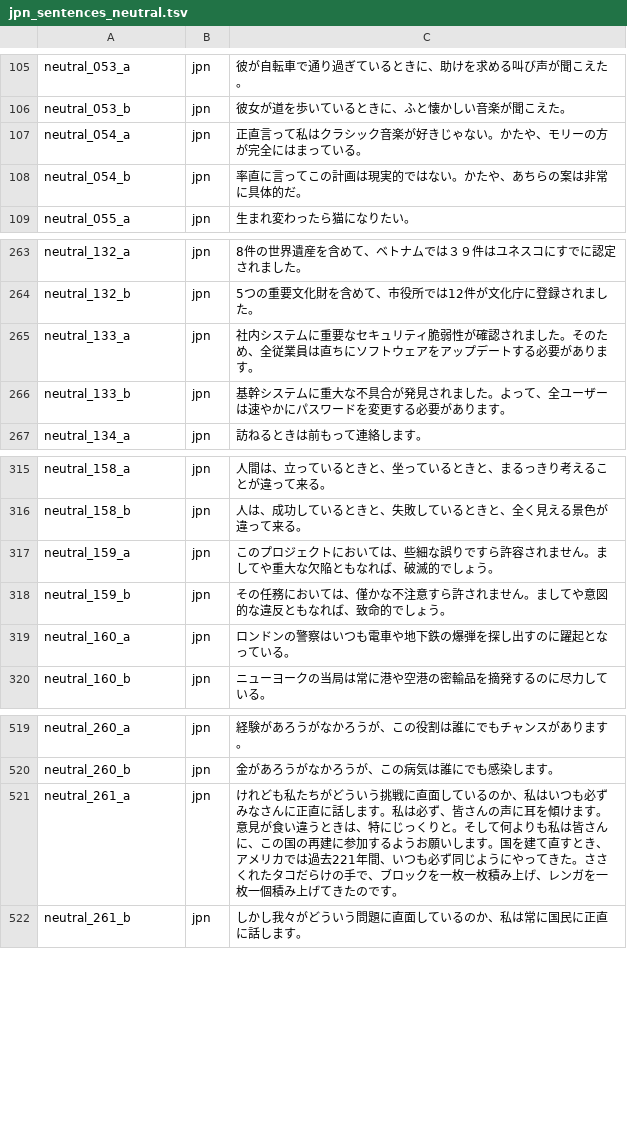
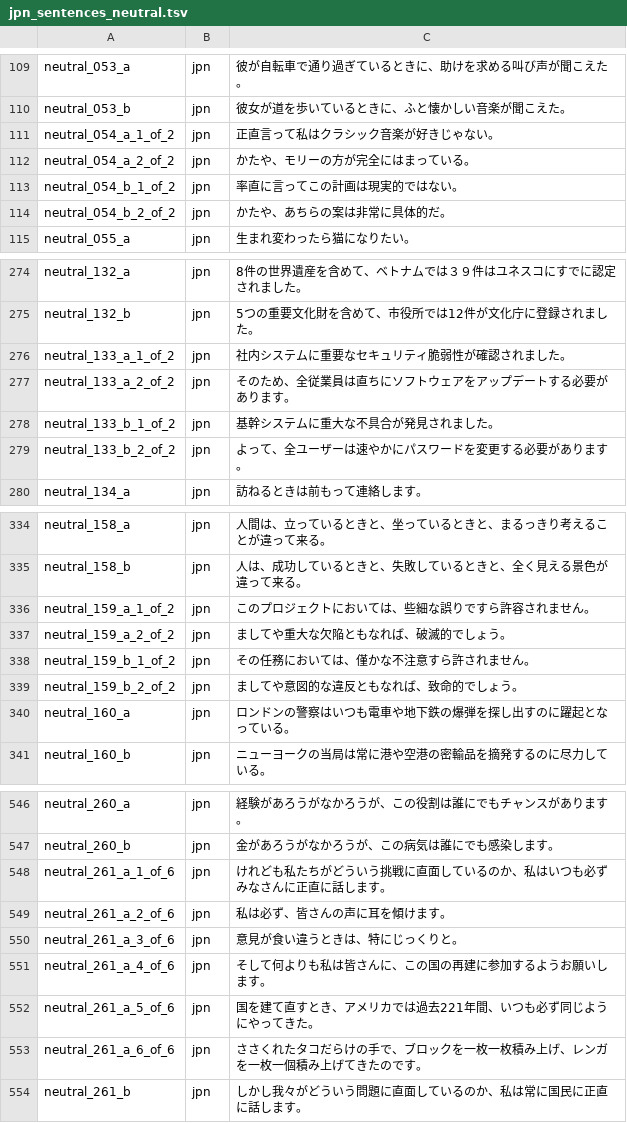
Before and after one commit to jomof/kotogram, a TSV file: data/jpn_sentences_neutral.tsv, drawn as a sheet; only a part is shown, gaps mark what is left out; the diff covers the shown part only.

```diff
--- a/data/jpn_sentences_neutral.tsv
+++ b/data/jpn_sentences_neutral.tsv
@@ -106,4 +110,6 @@ neutral_053_a	jpn	彼が自転車で通り過ぎているときに、助けを
 neutral_053_b	jpn	彼女が道を歩いているときに、ふと懐かしい音楽が聞こえた。
-neutral_054_a	jpn	正直言って私はクラシック音楽が好きじゃない。かたや、モリーの方が完全にはまっている。
-neutral_054_b	jpn	率直に言ってこの計画は現実的ではない。かたや、あちらの案は非常に具体的だ。
+neutral_054_a_1_of_2	jpn	正直言って私はクラシック音楽が好きじゃない。
+neutral_054_a_2_of_2	jpn	かたや、モリーの方が完全にはまっている。
+neutral_054_b_1_of_2	jpn	率直に言ってこの計画は現実的ではない。
+neutral_054_b_2_of_2	jpn	かたや、あちらの案は非常に具体的だ。
 neutral_055_a	jpn	生まれ変わったら猫になりたい。
@@ -264,4 +275,6 @@ neutral_132_a	jpn	8件の世界遺産を含めて、ベトナムでは３９件
 neutral_132_b	jpn	5つの重要文化財を含めて、市役所では12件が文化庁に登録されました。
-neutral_133_a	jpn	社内システムに重要なセキュリティ脆弱性が確認されました。そのため、全従業員は直ちにソフトウェアをアップデートする必要があります。
-neutral_133_b	jpn	基幹システムに重大な不具合が発見されました。よって、全ユーザーは速やかにパスワードを変更する必要があります。
+neutral_133_a_1_of_2	jpn	社内システムに重要なセキュリティ脆弱性が確認されました。
+neutral_133_a_2_of_2	jpn	そのため、全従業員は直ちにソフトウェアをアップデートする必要があります。
+neutral_133_b_1_of_2	jpn	基幹システムに重大な不具合が発見されました。
+neutral_133_b_2_of_2	jpn	よって、全ユーザーは速やかにパスワードを変更する必要があります。
 neutral_134_a	jpn	訪ねるときは前もって連絡します。
@@ -316,4 +335,6 @@ neutral_158_a	jpn	人間は、立っているときと、坐っているとき
 neutral_158_b	jpn	人は、成功しているときと、失敗しているときと、全く見える景色が違って来る。
-neutral_159_a	jpn	このプロジェクトにおいては、些細な誤りですら許容されません。ましてや重大な欠陥ともなれば、破滅的でしょう。
-neutral_159_b	jpn	その任務においては、僅かな不注意すら許されません。ましてや意図的な違反ともなれば、致命的でしょう。
+neutral_159_a_1_of_2	jpn	このプロジェクトにおいては、些細な誤りですら許容されません。
+neutral_159_a_2_of_2	jpn	ましてや重大な欠陥ともなれば、破滅的でしょう。
+neutral_159_b_1_of_2	jpn	その任務においては、僅かな不注意すら許されません。
+neutral_159_b_2_of_2	jpn	ましてや意図的な違反ともなれば、致命的でしょう。
 neutral_160_a	jpn	ロンドンの警察はいつも電車や地下鉄の爆弾を探し出すのに躍起となっている。
@@ -520,3 +547,8 @@ neutral_260_a	jpn	経験があろうがなかろうが、この役割は誰に
 neutral_260_b	jpn	金があろうがなかろうが、この病気は誰にでも感染します。
-neutral_261_a	jpn	けれども私たちがどういう挑戦に直面しているのか、私はいつも必ずみなさんに正直に話します。私は必ず、皆さんの声に耳を傾けます。意見が食い違うときは、特にじっくりと。そして何よりも私は皆さんに、この国の再建に参加するようお願いします。国を建て直すとき、アメリカでは過去221年間、いつも必ず同じようにやってきた。ささくれたタコだらけの手で、ブロックを一枚一枚積み上げ、レンガを一枚一個積み上げてきたのです。
+neutral_261_a_1_of_6	jpn	けれども私たちがどういう挑戦に直面しているのか、私はいつも必ずみなさんに正直に話します。
+neutral_261_a_2_of_6	jpn	私は必ず、皆さんの声に耳を傾けます。
+neutral_261_a_3_of_6	jpn	意見が食い違うときは、特にじっくりと。
+neutral_261_a_4_of_6	jpn	そして何よりも私は皆さんに、この国の再建に参加するようお願いします。
+neutral_261_a_5_of_6	jpn	国を建て直すとき、アメリカでは過去221年間、いつも必ず同じようにやってきた。
+neutral_261_a_6_of_6	jpn	ささくれたタコだらけの手で、ブロックを一枚一枚積み上げ、レンガを一枚一個積み上げてきたのです。
 neutral_261_b	jpn	しかし我々がどういう問題に直面しているのか、私は常に国民に正直に話します。
```
Also changed, not shown: 30 added rows and 52 edited cells elsewhere in this file, 7 other files.
